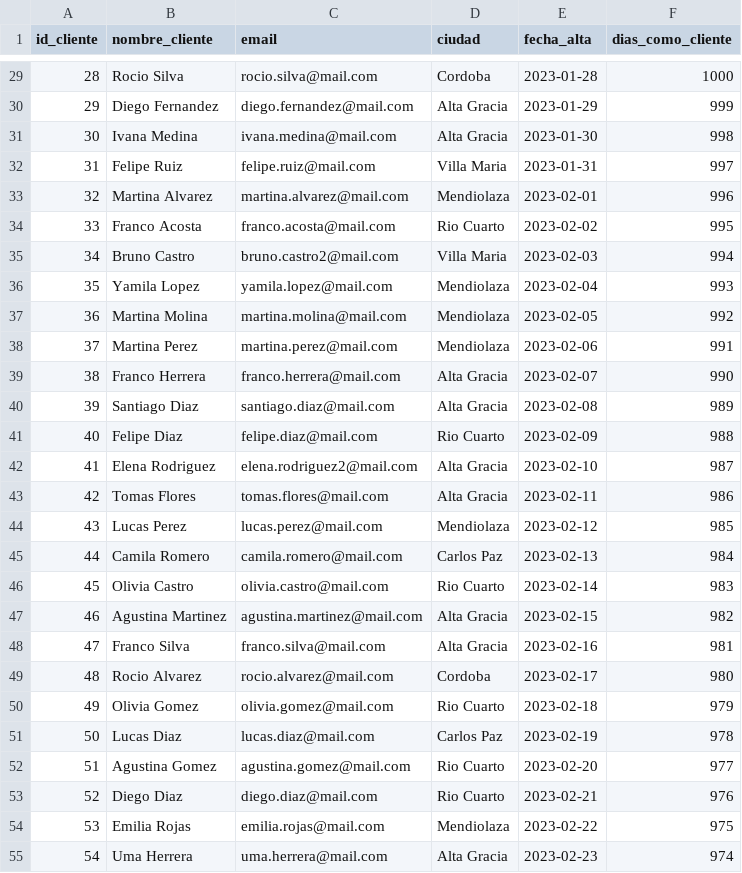
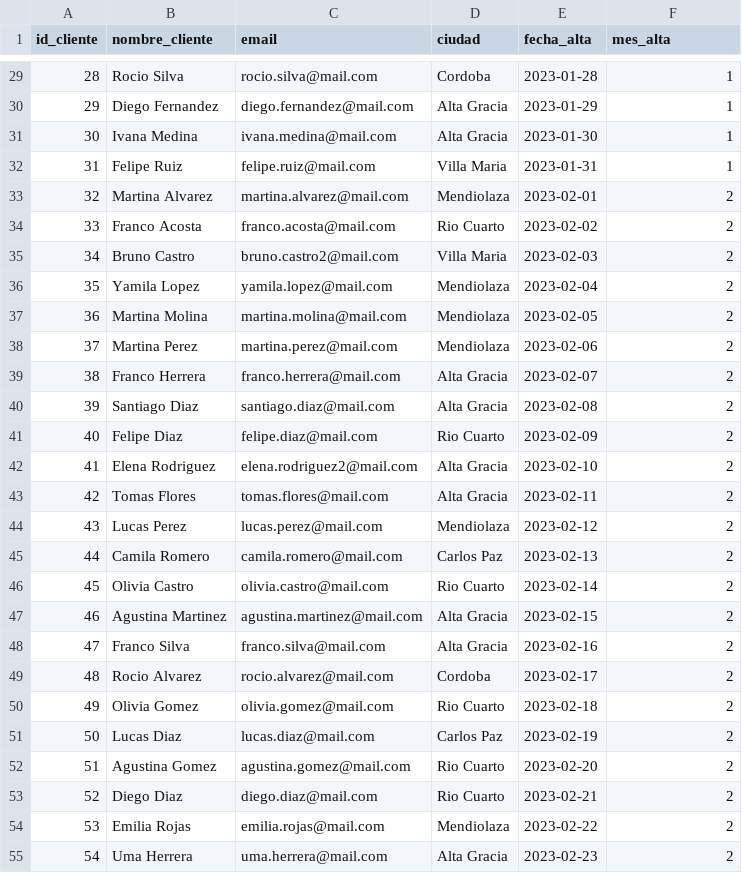
Before and after one commit to YolicLuna/Jos-Yolic-Proyecto_Aurelion, a CSV file: Base_de_datos_limpia/Clientes_limpio.csv, drawn as a sheet; only a part is shown, gaps mark what is left out; the diff covers the shown part only.

```diff
--- a/Base_de_datos_limpia/Clientes_limpio.csv
+++ b/Base_de_datos_limpia/Clientes_limpio.csv
@@ -1 +1 @@
-id_cliente,nombre_cliente,email,ciudad,fecha_alta,dias_como_cliente
+id_cliente,nombre_cliente,email,ciudad,fecha_alta,mes_alta
@@ -29,27 +29,27 @@ id_cliente,nombre_cliente,email,ciudad,fecha_alta,dias_como_cliente
-28,Rocio Silva,rocio.silva@mail.com,Cordoba,2023-01-28,1000
-29,Diego Fernandez,diego.fernandez@mail.com,Alta Gracia,2023-01-29,999
-30,Ivana Medina,ivana.medina@mail.com,Alta Gracia,2023-01-30,998
-31,Felipe Ruiz,felipe.ruiz@mail.com,Villa Maria,2023-01-31,997
-32,Martina Alvarez,martina.alvarez@mail.com,Mendiolaza,2023-02-01,996
-33,Franco Acosta,franco.acosta@mail.com,Rio Cuarto,2023-02-02,995
-34,Bruno Castro,bruno.castro2@mail.com,Villa Maria,2023-02-03,994
-35,Yamila Lopez,yamila.lopez@mail.com,Mendiolaza,2023-02-04,993
-36,Martina Molina,martina.molina@mail.com,Mendiolaza,2023-02-05,992
-37,Martina Perez,martina.perez@mail.com,Mendiolaza,2023-02-06,991
-38,Franco Herrera,franco.herrera@mail.com,Alta Gracia,2023-02-07,990
-39,Santiago Diaz,santiago.diaz@mail.com,Alta Gracia,2023-02-08,989
-40,Felipe Diaz,felipe.diaz@mail.com,Rio Cuarto,2023-02-09,988
-41,Elena Rodriguez,elena.rodriguez2@mail.com,Alta Gracia,2023-02-10,987
-42,Tomas Flores,tomas.flores@mail.com,Alta Gracia,2023-02-11,986
-43,Lucas Perez,lucas.perez@mail.com,Mendiolaza,2023-02-12,985
-44,Camila Romero,camila.romero@mail.com,Carlos Paz,2023-02-13,984
-45,Olivia Castro,olivia.castro@mail.com,Rio Cuarto,2023-02-14,983
-46,Agustina Martinez,agustina.martinez@mail.com,Alta Gracia,2023-02-15,982
-47,Franco Silva,franco.silva@mail.com,Alta Gracia,2023-02-16,981
-48,Rocio Alvarez,rocio.alvarez@mail.com,Cordoba,2023-02-17,980
-49,Olivia Gomez,olivia.gomez@mail.com,Rio Cuarto,2023-02-18,979
-50,Lucas Diaz,lucas.diaz@mail.com,Carlos Paz,2023-02-19,978
-51,Agustina Gomez,agustina.gomez@mail.com,Rio Cuarto,2023-02-20,977
-52,Diego Diaz,diego.diaz@mail.com,Rio Cuarto,2023-02-21,976
-53,Emilia Rojas,emilia.rojas@mail.com,Mendiolaza,2023-02-22,975
-54,Uma Herrera,uma.herrera@mail.com,Alta Gracia,2023-02-23,974
+28,Rocio Silva,rocio.silva@mail.com,Cordoba,2023-01-28,1
+29,Diego Fernandez,diego.fernandez@mail.com,Alta Gracia,2023-01-29,1
+30,Ivana Medina,ivana.medina@mail.com,Alta Gracia,2023-01-30,1
+31,Felipe Ruiz,felipe.ruiz@mail.com,Villa Maria,2023-01-31,1
+32,Martina Alvarez,martina.alvarez@mail.com,Mendiolaza,2023-02-01,2
+33,Franco Acosta,franco.acosta@mail.com,Rio Cuarto,2023-02-02,2
+34,Bruno Castro,bruno.castro2@mail.com,Villa Maria,2023-02-03,2
+35,Yamila Lopez,yamila.lopez@mail.com,Mendiolaza,2023-02-04,2
+36,Martina Molina,martina.molina@mail.com,Mendiolaza,2023-02-05,2
+37,Martina Perez,martina.perez@mail.com,Mendiolaza,2023-02-06,2
+38,Franco Herrera,franco.herrera@mail.com,Alta Gracia,2023-02-07,2
+39,Santiago Diaz,santiago.diaz@mail.com,Alta Gracia,2023-02-08,2
+40,Felipe Diaz,felipe.diaz@mail.com,Rio Cuarto,2023-02-09,2
+41,Elena Rodriguez,elena.rodriguez2@mail.com,Alta Gracia,2023-02-10,2
+42,Tomas Flores,tomas.flores@mail.com,Alta Gracia,2023-02-11,2
+43,Lucas Perez,lucas.perez@mail.com,Mendiolaza,2023-02-12,2
+44,Camila Romero,camila.romero@mail.com,Carlos Paz,2023-02-13,2
+45,Olivia Castro,olivia.castro@mail.com,Rio Cuarto,2023-02-14,2
+46,Agustina Martinez,agustina.martinez@mail.com,Alta Gracia,2023-02-15,2
+47,Franco Silva,franco.silva@mail.com,Alta Gracia,2023-02-16,2
+48,Rocio Alvarez,rocio.alvarez@mail.com,Cordoba,2023-02-17,2
+49,Olivia Gomez,olivia.gomez@mail.com,Rio Cuarto,2023-02-18,2
+50,Lucas Diaz,lucas.diaz@mail.com,Carlos Paz,2023-02-19,2
+51,Agustina Gomez,agustina.gomez@mail.com,Rio Cuarto,2023-02-20,2
+52,Diego Diaz,diego.diaz@mail.com,Rio Cuarto,2023-02-21,2
+53,Emilia Rojas,emilia.rojas@mail.com,Mendiolaza,2023-02-22,2
+54,Uma Herrera,uma.herrera@mail.com,Alta Gracia,2023-02-23,2
```
Also changed, not shown: 73 edited cells elsewhere in this file, Base_de_datos_limpia/Productos_limpio.csv, Base_de_datos_limpia/Ventas_limpio.csv, 23 other files.
